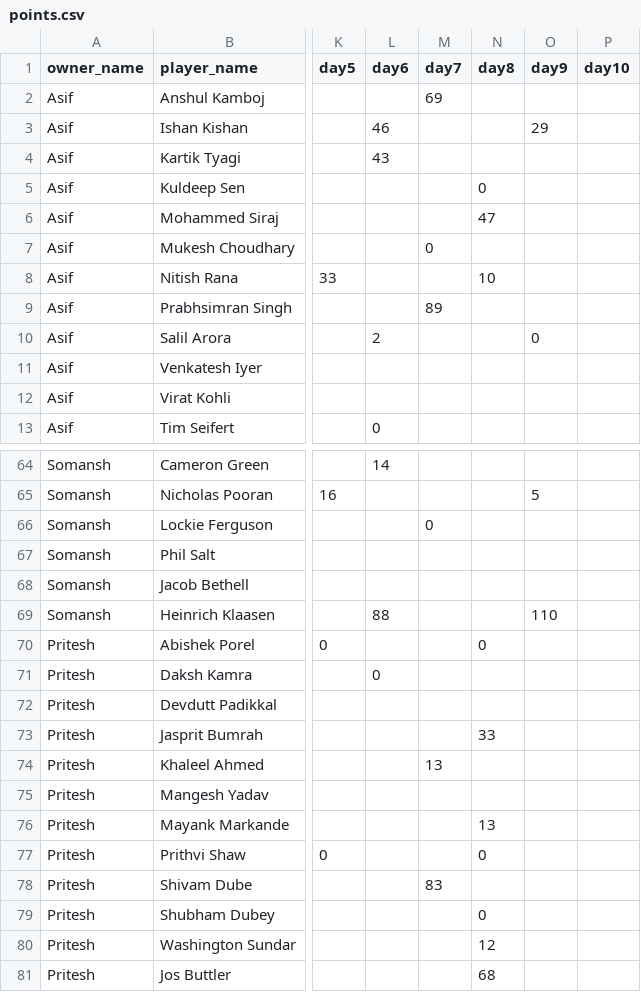
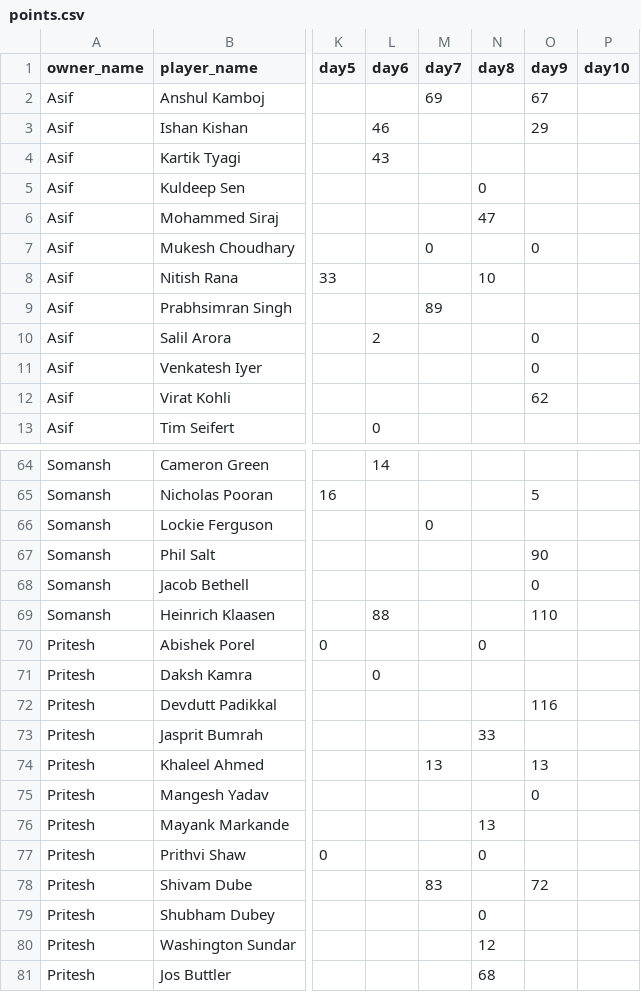
Before and after one commit to AsifCodeBank123/t20_points_dashboard, a CSV file: data/points.csv, drawn as a sheet; only a part is shown, gaps mark what is left out; the diff covers the shown part only; the diff names each change by its address in the sheet, - before the commit and + after, or states it on an @@ line.

Commit message:
csk vs rcb points updated

```diff
--- a/data/points.csv
+++ b/data/points.csv
-O2 (day9): (empty)
+O2 (day9): 67
-O7 (day9): (empty)
+O7 (day9): 0
-O11 (day9): (empty)
+O11 (day9): 0
-O12 (day9): (empty)
+O12 (day9): 62
-O67 (day9): (empty)
+O67 (day9): 90
-O68 (day9): (empty)
+O68 (day9): 0
-O72 (day9): (empty)
+O72 (day9): 116
-O74 (day9): (empty)
+O74 (day9): 13
-O75 (day9): (empty)
+O75 (day9): 0
-O78 (day9): (empty)
+O78 (day9): 72
```
Also changed, not shown: 16 edited cells elsewhere in this file.
